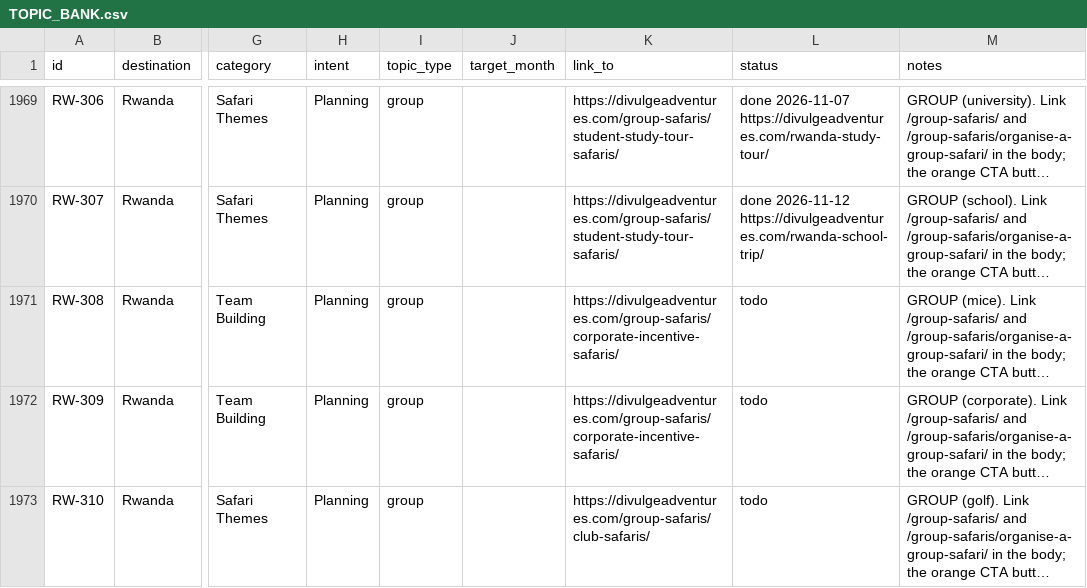
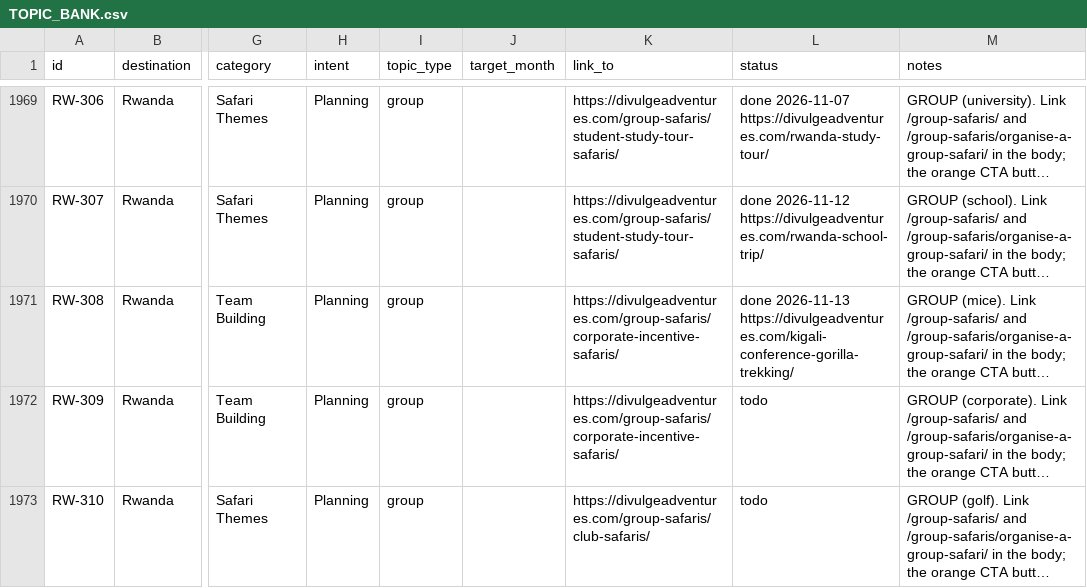
Before and after one commit to divulgeadventures/divulge-blog, a CSV file: TOPIC_BANK.csv, drawn as a sheet; only a part is shown, gaps mark what is left out; long unchanged cells end in …; the diff names each change by its address in the sheet, - before the commit and + after, or states it on an @@ line.

```diff
--- a/TOPIC_BANK.csv
+++ b/TOPIC_BANK.csv
-L1971 (status): todo
+L1971 (status): done 2026-11-13 https://divulgeadventures.com/kigali-conference-gorilla-trekking/
```
Also changed, not shown: 5 other files.
